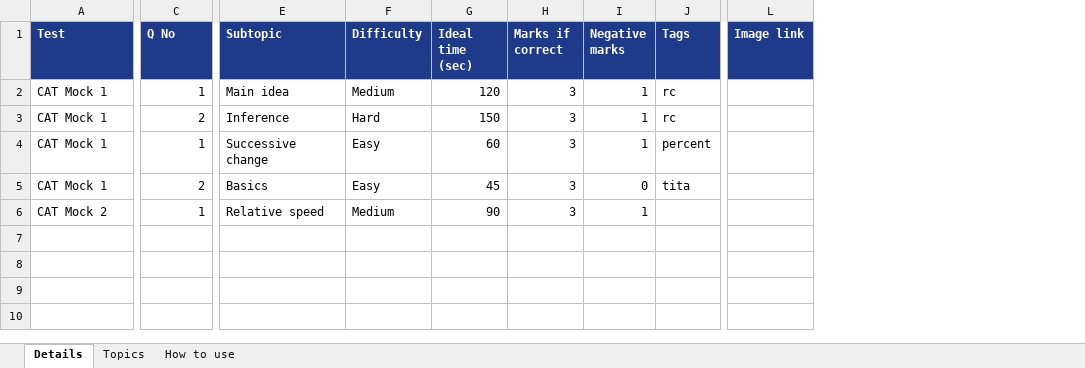
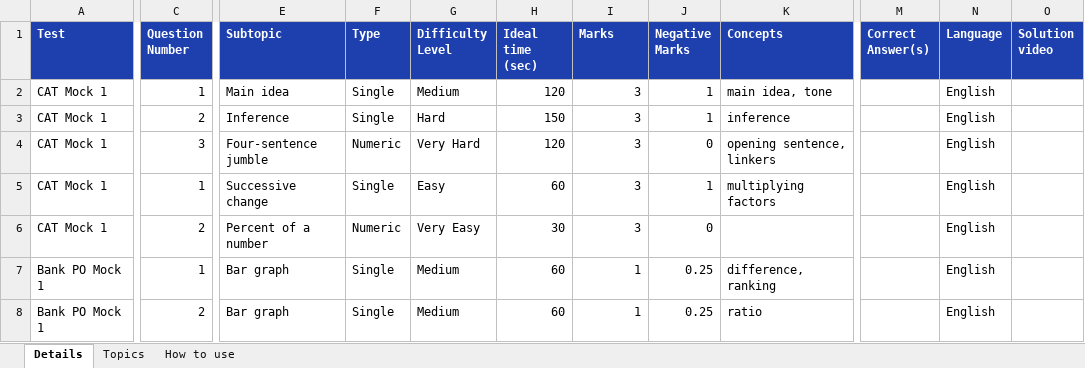
Before and after one commit to akashjrathi07-svg/dE-Educare, an Excel workbook: portal/public/question-details-template.xlsx, sheet Details, drawn as a sheet; only a part is shown, gaps mark what is left out; values as stored, in another font and other column widths than the file's, no borders; removed rows and columns are numbered as before the commit, all else as after; rows hold the shown columns only; the diff covers the shown part only; the diff names each change by its address in the sheet, - before the commit and + after, or states it on an @@ line.

```diff
--- a/portal/public/question-details-template.xlsx (sheet Details)
+++ b/portal/public/question-details-template.xlsx (sheet Details)
+column F (Type), rows 2-3: Single | Single; rows 5-6: Single | Numeric
-column J (Tags), rows 2-5: rc | rc | percent | tita
+column K (Concepts), rows 2-3: main idea, tone | inference; row 5: multiplying factors
-column L (Image link), empty
+column M (Correct Answer(s)), empty
+column N (Language), rows 2-3: English | English; rows 5-6: English | English
+column O (Solution video), empty
-A1:E1 fill: #1F3A8A
+A1:E1 fill: #1E40AF
-C1: Q No
+C1: Question Number
-G1: Difficulty
+G1: Difficulty Level
-G1:J1 fill: #1F3A8A
+G1:J1 fill: #1E40AF
-I1: Marks if correct
+I1: Marks
-J1: Negative marks
+J1: Negative Marks
+row 4: CAT Mock 1 | 3 | Four-sentence jumble | Numeric | Very Hard | 120 | 3 | 0 | opening sentence, linkers |  | English
-E6 (Subtopic): Basics
+E6 (Subtopic): Percent of a number
-G6 (Difficulty Level): Easy
+G6 (Difficulty Level): Very Easy
-H6 (Ideal time (sec)): 45
+H6 (Ideal time (sec)): 30
-row 6: CAT Mock 2 | 1 | Relative speed | Medium | 90 | 3 | 1
+row 7: Bank PO Mock 1 | 1 | Bar graph | Single | Medium | 60 | 1 | 0.25 | difference, ranking |  | English
+row 8: Bank PO Mock 1 | 2 | Bar graph | Single | Medium | 60 | 1 | 0.25 | ratio |  | English
```
Also changed, not shown: cell formats elsewhere in this sheet, sheet How to use, portal/public/test-upload-template.xlsx, 16 other files.
